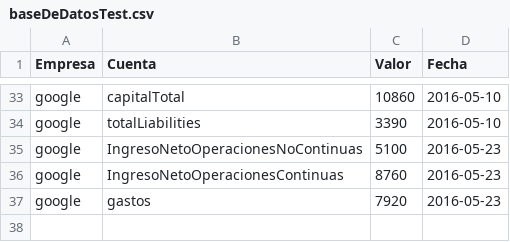
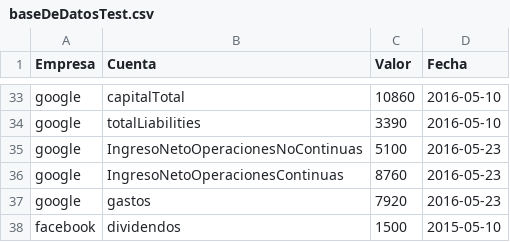
Before and after one commit to Briansc7/2017-vn-group-16, a CSV file: Archivos de prueba/baseDeDatosTest.csv, drawn as a sheet; only a part is shown, gaps mark what is left out.

```diff
--- a/Archivos de prueba/baseDeDatosTest.csv
+++ b/Archivos de prueba/baseDeDatosTest.csv
@@ -37 +37,2 @@ google, IngresoNetoOperacionesContinuas, 8760, 2016-05-23
 google, gastos, 7920, 2016-05-23
+facebook, dividendos, 1500, 2015-05-10
```
Also changed, not shown: 14 other files.
